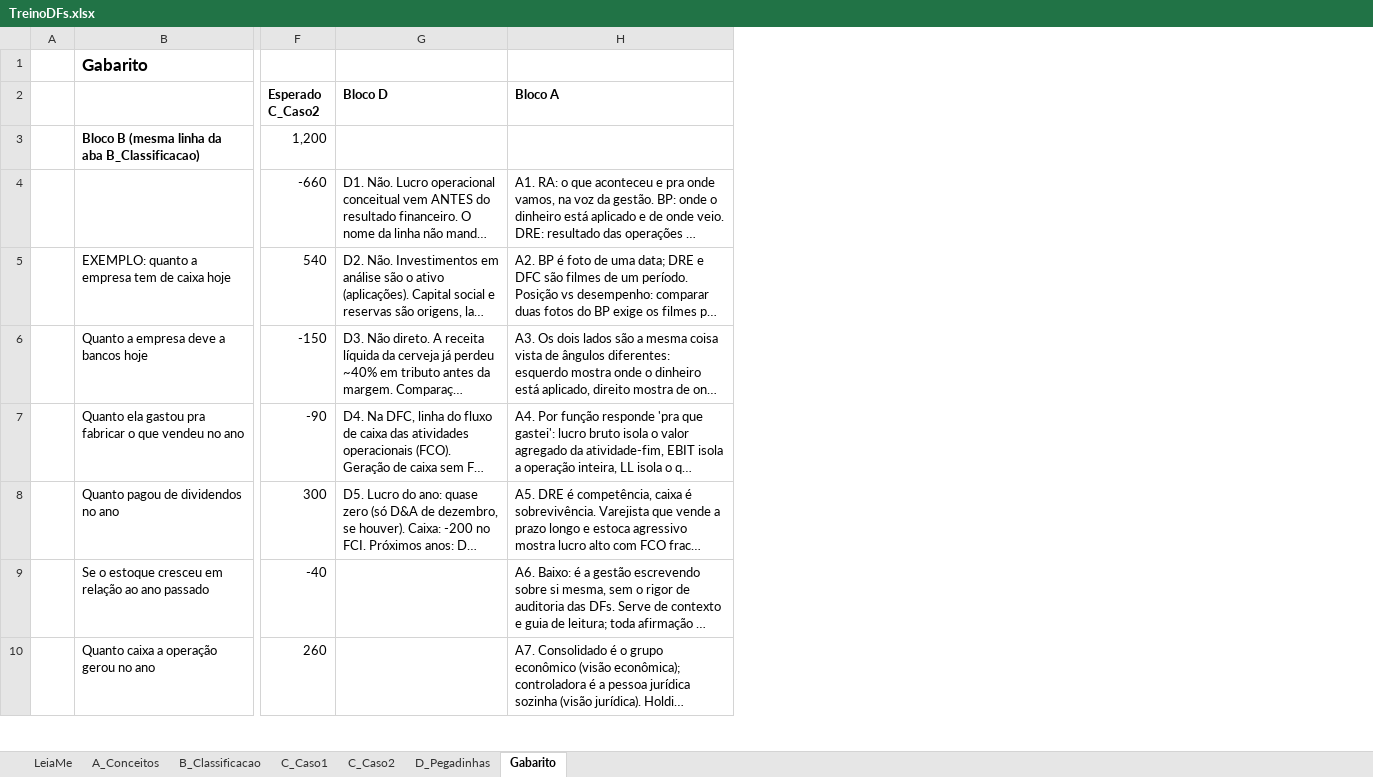
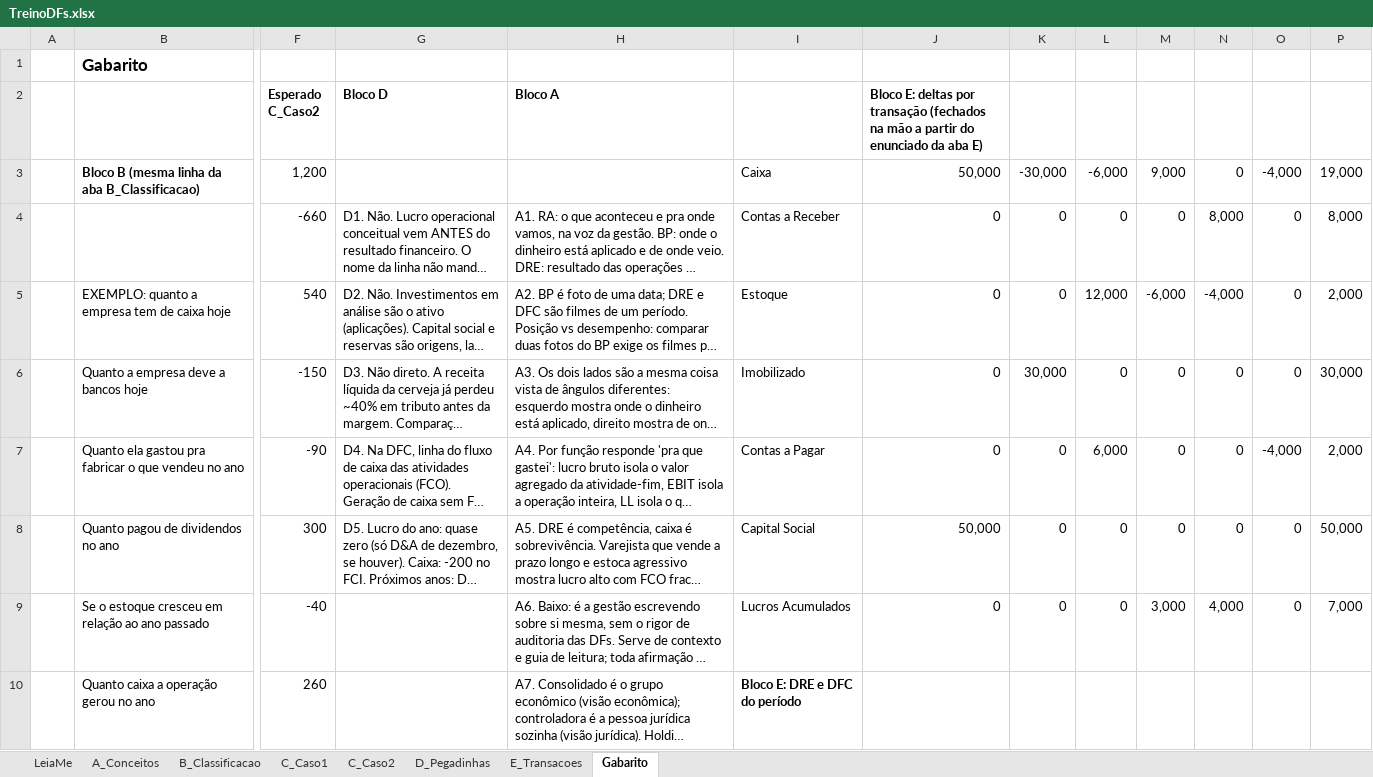
Before and after one commit to ArthurMalucelli/fgv-vault, an Excel workbook: ContabilidadeFinanceira/Aulas/08.10/TreinoDFs.xlsx, sheet Gabarito, drawn as a sheet; only a part is shown, gaps mark what is left out; long unchanged cells end in …; values as stored, in another font and other column widths than the file's, no borders; the diff names each change by its address in the sheet, - before the commit and + after, or states it on an @@ line.

```diff
--- a/ContabilidadeFinanceira/Aulas/08.10/TreinoDFs.xlsx (sheet Gabarito)
+++ b/ContabilidadeFinanceira/Aulas/08.10/TreinoDFs.xlsx (sheet Gabarito)
+sheet tab: E_Transacoes
+column I, rows 3-10: Caixa | Contas a Receber | Estoque | Imobilizado | Contas a Pagar | Capital Social | Lucros Acumulados | Bloco E: DRE e DFC do período
+column J, rows 2-9: Bloco E: deltas por transação (fechados na mão a partir do enunciado da aba E) | 50,000 | 0 | 0 | 0 | 0 | 50,000 | 0
+column K, rows 3-9: -30,000 | 0 | 0 | 30,000 | 0 | 0 | 0
+column L, rows 3-9: -6,000 | 0 | 12,000 | 0 | 6,000 | 0 | 0
+column M, rows 3-9: 9,000 | 0 | -6,000 | 0 | 0 | 0 | 3,000
+column N, rows 3-9: 0 | 8,000 | -4,000 | 0 | 0 | 0 | 4,000
+column O, rows 3-9: -4,000 | 0 | 0 | 0 | -4,000 | 0 | 0
+column P, rows 3-9: 19,000 | 8,000 | 2,000 | 30,000 | 2,000 | 50,000 | 7,000
```
Also changed, not shown: sheet LeiaMe.
